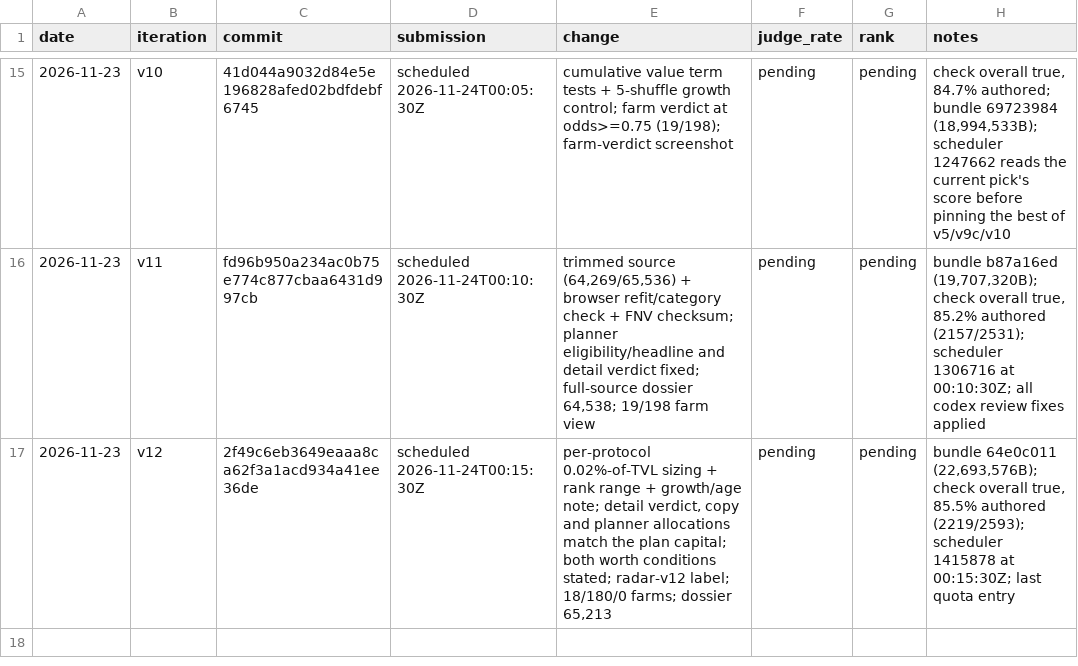
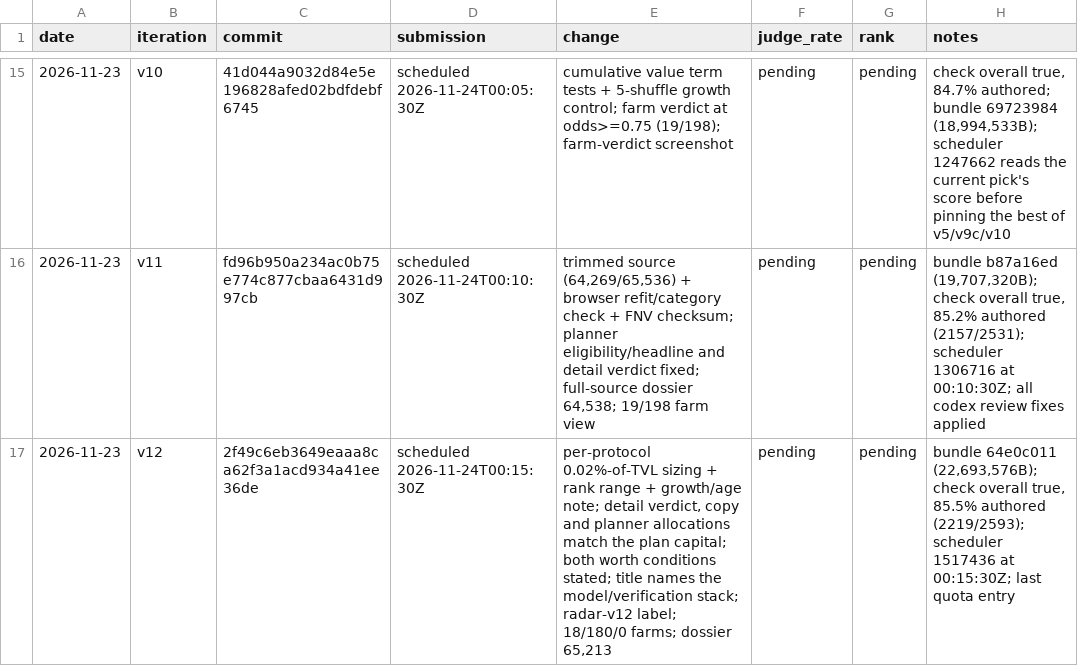
Before and after one commit to trolloks/trolloks-token-radar, a TSV file: CHANGELOG.tsv, drawn as a sheet; only a part is shown, gaps mark what is left out.

Commit message:
Name the v12 stack in the public title

```diff
--- a/CHANGELOG.tsv
+++ b/CHANGELOG.tsv
@@ -16,2 +16,2 @@ date	iteration	commit	submission	change	judge_rate	rank	notes
 2026-11-23	v11	fd96b950a234ac0b75e774c877cbaa6431d997cb	scheduled 2026-11-24T00:10:30Z	trimmed source (64,269/65,536) + browser refit/category check + FNV checksum; planner eligibility/headline and detail verdict fixed; full-source dossier 64,538; 19/198 farm view	pending	pending	bundle b87a16ed (19,707,320B); check overall true, 85.2% authored (2157/2531); scheduler 1306716 at 00:10:30Z; all codex review fixes applied
-2026-11-23	v12	2f49c6eb3649eaaa8ca62f3a1acd934a41ee36de	scheduled 2026-11-24T00:15:30Z	per-protocol 0.02%-of-TVL sizing + rank range + growth/age note; detail verdict, copy and planner allocations match the plan capital; both worth conditions stated; radar-v12 label; 18/180/0 farms; dossier 65,213	pending	pending	bundle 64e0c011 (22,693,576B); check overall true, 85.5% authored (2219/2593); scheduler 1415878 at 00:15:30Z; last quota entry
+2026-11-23	v12	2f49c6eb3649eaaa8ca62f3a1acd934a41ee36de	scheduled 2026-11-24T00:15:30Z	per-protocol 0.02%-of-TVL sizing + rank range + growth/age note; detail verdict, copy and planner allocations match the plan capital; both worth conditions stated; title names the model/verification stack; radar-v12 label; 18/180/0 farms; dossier 65,213	pending	pending	bundle 64e0c011 (22,693,576B); check overall true, 85.5% authored (2219/2593); scheduler 1517436 at 00:15:30Z; last quota entry
```
Also changed, not shown: 2 other files.
